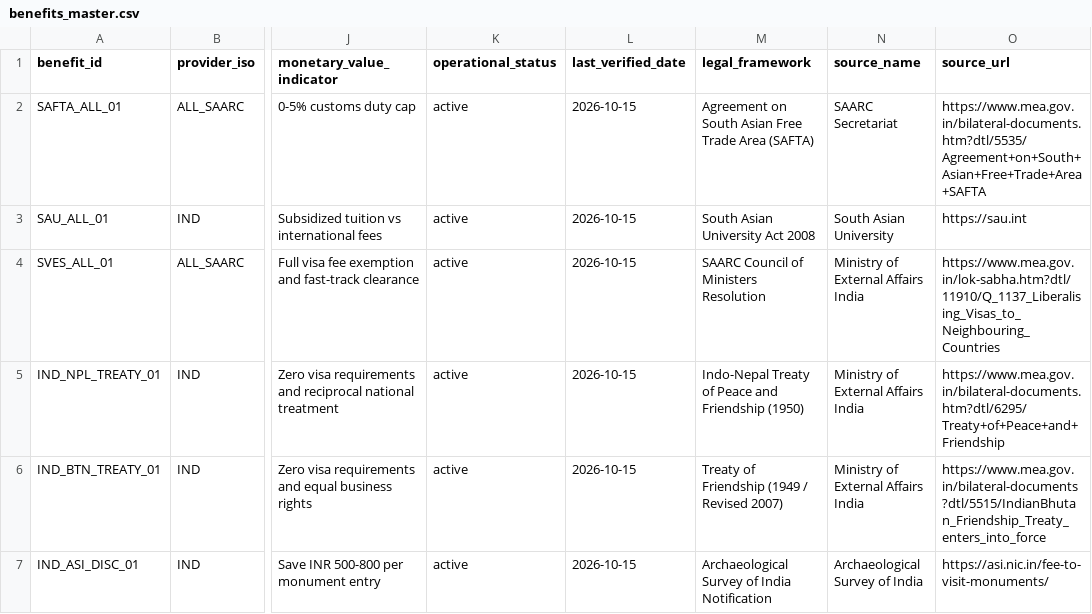
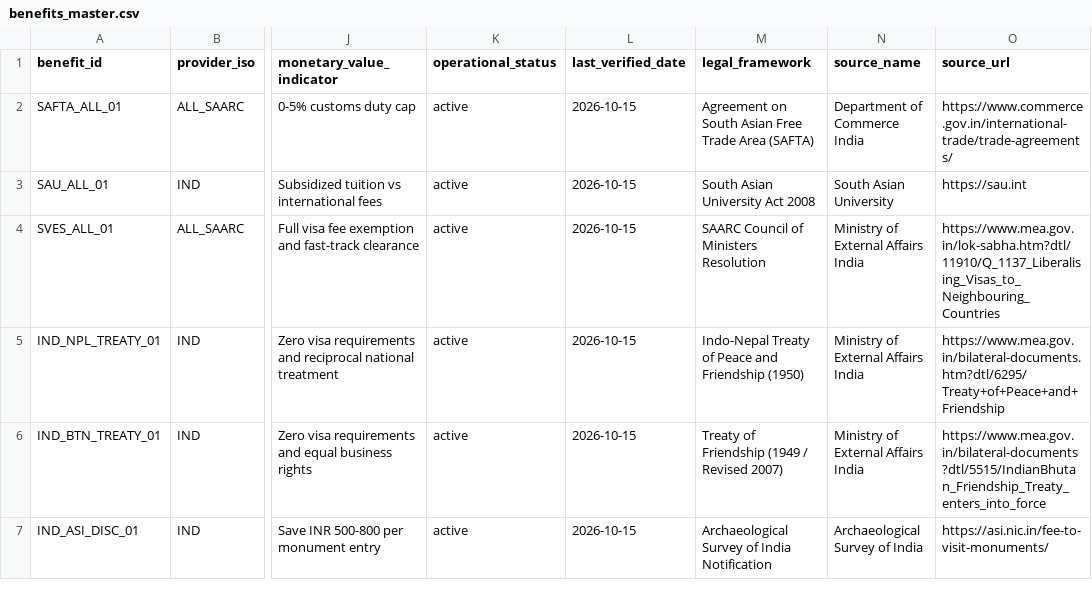
Before and after one commit to ajmals/saarc-benefits-index, a CSV file: data/benefits_master.csv, drawn as a sheet; only a part is shown, gaps mark what is left out; the diff names each change by its address in the sheet, - before the commit and + after, or states it on an @@ line.

Commit message:
chore: update source information for SAFTA benefits and rebuild data assets

```diff
--- a/data/benefits_master.csv
+++ b/data/benefits_master.csv
-N2 (source_name): SAARC Secretariat
+N2 (source_name): Department of Commerce India
-O2 (source_url): https://www.mea.gov.in/bilateral-documents.htm?dtl/5535/Agreement+on+South+Asian+Free+Trade+Area+SAFTA
+O2 (source_url): https://www.commerce.gov.in/international-trade/trade-agreements/
```
Also changed, not shown: docs/data/benefits_master.csv, 3 other files.
